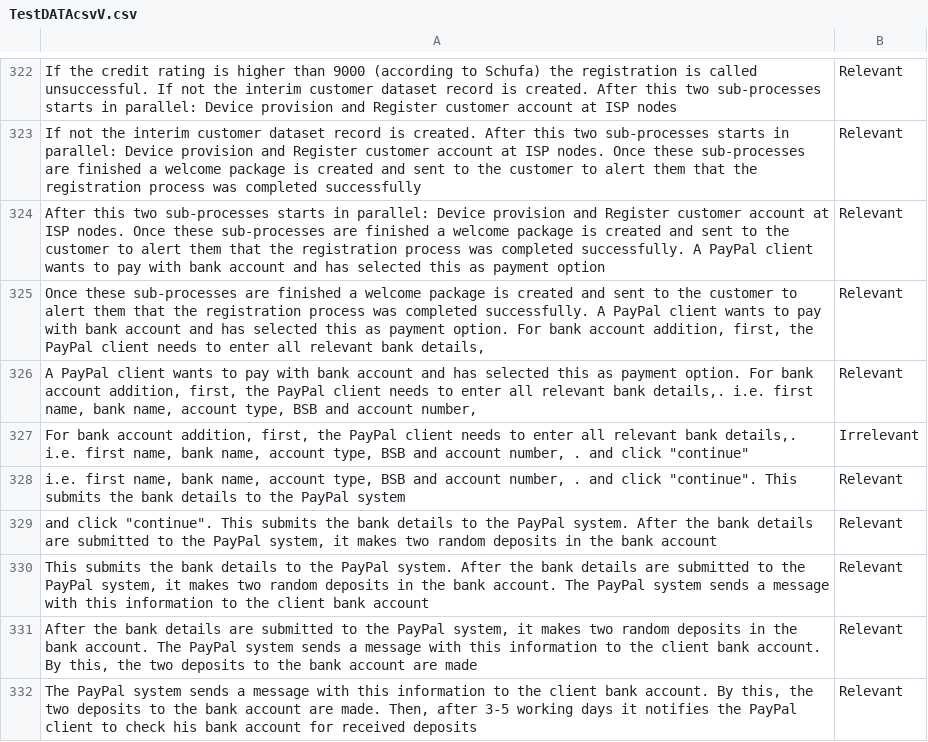
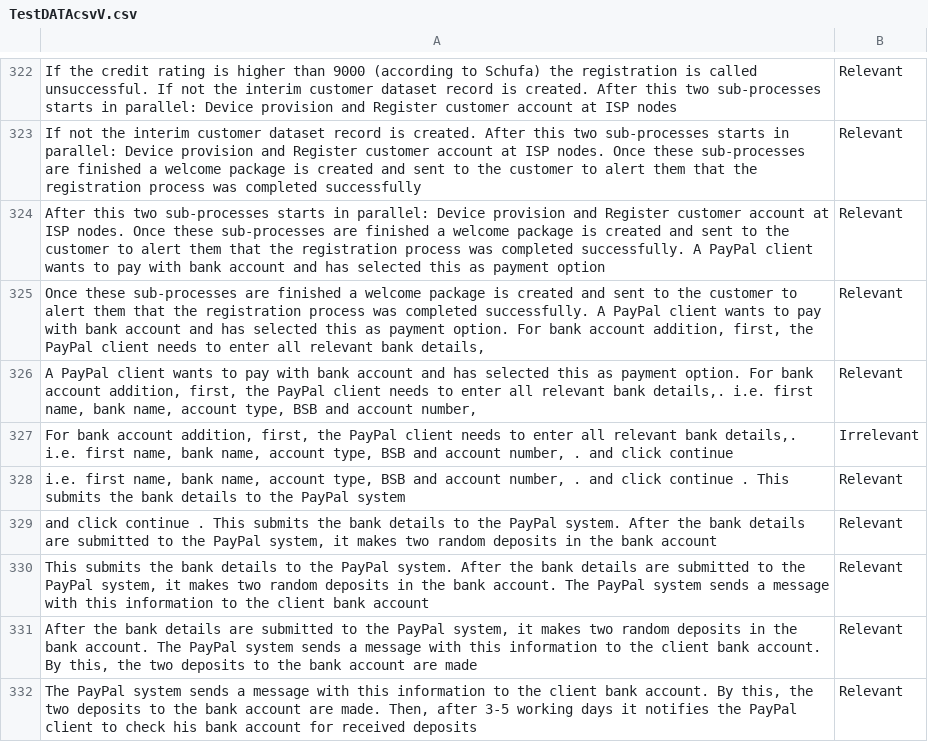
Before and after one commit to JulieJamar/test, a CSV file: TestDATAcsvV.csv, drawn as a sheet; only a part is shown, gaps mark what is left out; the diff covers the shown part only.

Commit message:
Add files via upload

```diff
--- a/TestDATAcsvV.csv
+++ b/TestDATAcsvV.csv
@@ -326,5 +326,5 @@ Once these sub-processes are finished a welcome package is created and sent to t
 A PayPal client wants to pay with bank account and has selected this as payment option. For bank account addition, first, the PayPal client needs to enter all relevant bank details,. i.e. first name, bank name, account type, BSB and account number,;Relevant
-"For bank account addition, first, the PayPal client needs to enter all relevant bank details,. i.e. first name, bank name, account type, BSB and account number, . and click ""continue""";Irrelevant
-"i.e. first name, bank name, account type, BSB and account number, . and click ""continue"". This submits the bank details to the PayPal system";Relevant
-"and click ""continue"". This submits the bank details to the PayPal system. After the bank details are submitted to the PayPal system, it makes two random deposits in the bank account";Relevant
+For bank account addition, first, the PayPal client needs to enter all relevant bank details,. i.e. first name, bank name, account type, BSB and account number, . and click  continue ;Irrelevant
+i.e. first name, bank name, account type, BSB and account number, . and click  continue . This submits the bank details to the PayPal system;Relevant
+and click  continue . This submits the bank details to the PayPal system. After the bank details are submitted to the PayPal system, it makes two random deposits in the bank account;Relevant
 This submits the bank details to the PayPal system. After the bank details are submitted to the PayPal system, it makes two random deposits in the bank account. The PayPal system sends a message with this information to the client bank account;Relevant
```
Also changed, not shown: 19 edited cells elsewhere in this file.
